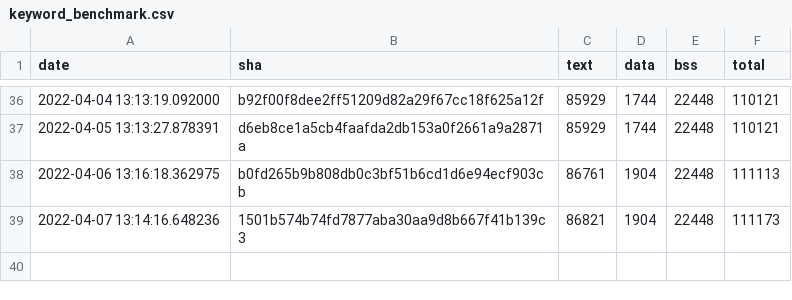
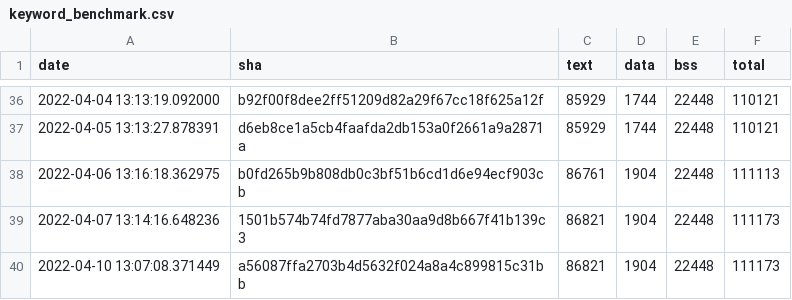
Before and after one commit to open-vela/apps_mlearning_tflite-micro, a CSV file: data/continuous_builds/size_profiling/linux_x86_64_release/keyword_benchmark.csv, drawn as a sheet; only a part is shown, gaps mark what is left out.

Commit message:
Automated size log update (#1035)

```diff
--- a/data/continuous_builds/size_profiling/linux_x86_64_release/keyword_benchmark.csv
+++ b/data/continuous_builds/size_profiling/linux_x86_64_release/keyword_benchmark.csv
@@ -39 +39,2 @@ date,sha,text,data,bss,total
 2022-04-07 13:14:16.648236,1501b574b74fd7877aba30aa9d8b667f41b139c3,86821,1904,22448,111173
+2022-04-10 13:07:08.371449,a56087ffa2703b4d5632f024a8a4c899815c31bb,86821,1904,22448,111173
```
Also changed, not shown: data/continuous_builds/size_profiling/linux_x86_64_release/baseline_memory_footprint.csv, data/continuous_builds/size_profiling/linux_x86_64_release/interpreter_memory_footprint.csv, 3 other files.
